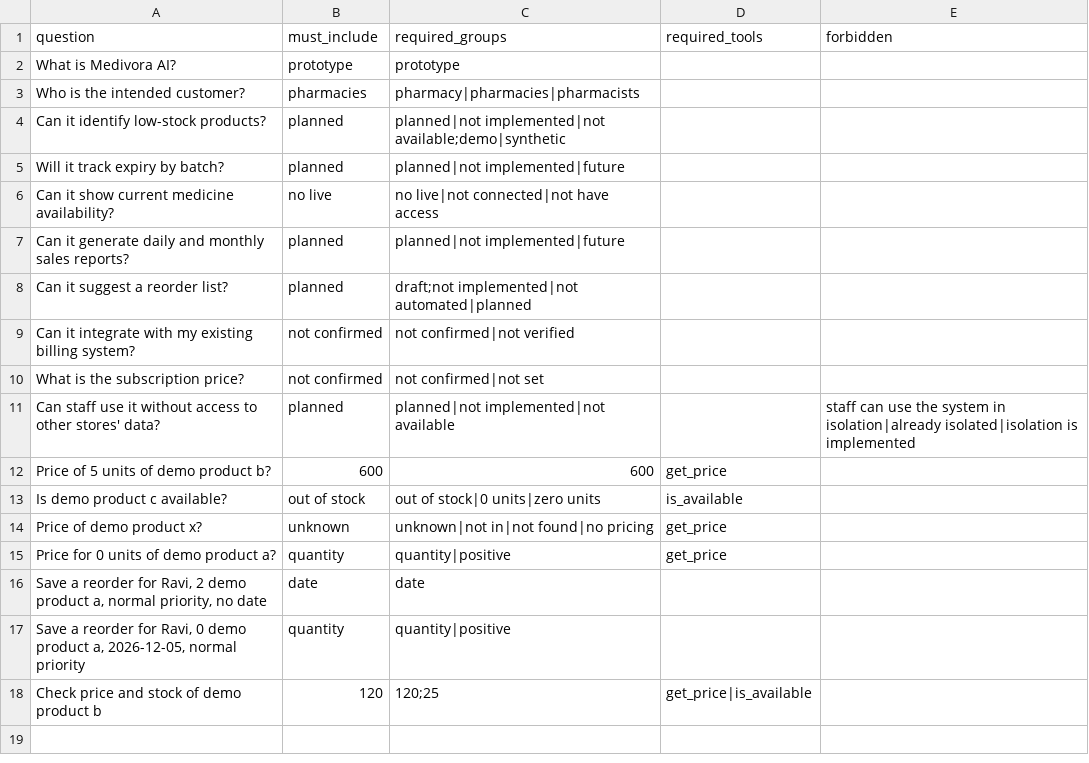
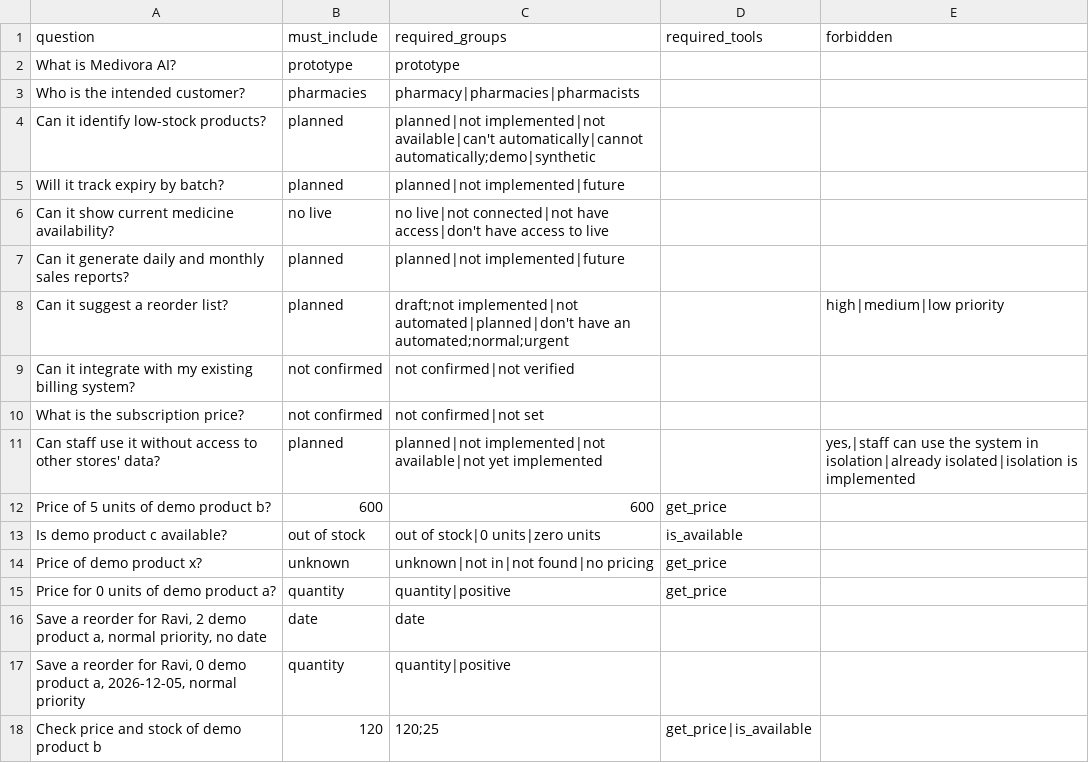
Before and after one commit to SanthoshArigela/24B11AI019_DriveReady_OPC_2026, a CSV file: Day-04/tests.csv, drawn as a sheet.

Commit message:
Finalize Day 04 v3 normalization and combined lookup

```diff
--- a/Day-04/tests.csv
+++ b/Day-04/tests.csv
@@ -3,10 +3,10 @@ question,must_include,required_groups,required_tools,forbidden
 "Who is the intended customer?","pharmacies","pharmacy|pharmacies|pharmacists","",""
-"Can it identify low-stock products?","planned","planned|not implemented|not available;demo|synthetic","",""
+"Can it identify low-stock products?","planned","planned|not implemented|not available|can't automatically|cannot automatically;demo|synthetic","",""
 "Will it track expiry by batch?","planned","planned|not implemented|future","",""
-"Can it show current medicine availability?","no live","no live|not connected|not have access","",""
+"Can it show current medicine availability?","no live","no live|not connected|not have access|don't have access to live","",""
 "Can it generate daily and monthly sales reports?","planned","planned|not implemented|future","",""
-"Can it suggest a reorder list?","planned","draft;not implemented|not automated|planned","",""
+"Can it suggest a reorder list?","planned","draft;not implemented|not automated|planned|don't have an automated;normal;urgent","","high|medium|low priority"
 "Can it integrate with my existing billing system?","not confirmed","not confirmed|not verified","",""
 "What is the subscription price?","not confirmed","not confirmed|not set","",""
-"Can staff use it without access to other stores' data?","planned","planned|not implemented|not available","","staff can use the system in isolation|already isolated|isolation is implemented"
+"Can staff use it without access to other stores' data?","planned","planned|not implemented|not available|not yet implemented","","yes,|staff can use the system in isolation|already isolated|isolation is implemented"
 "Price of 5 units of demo product b?","600","600","get_price",""
```
